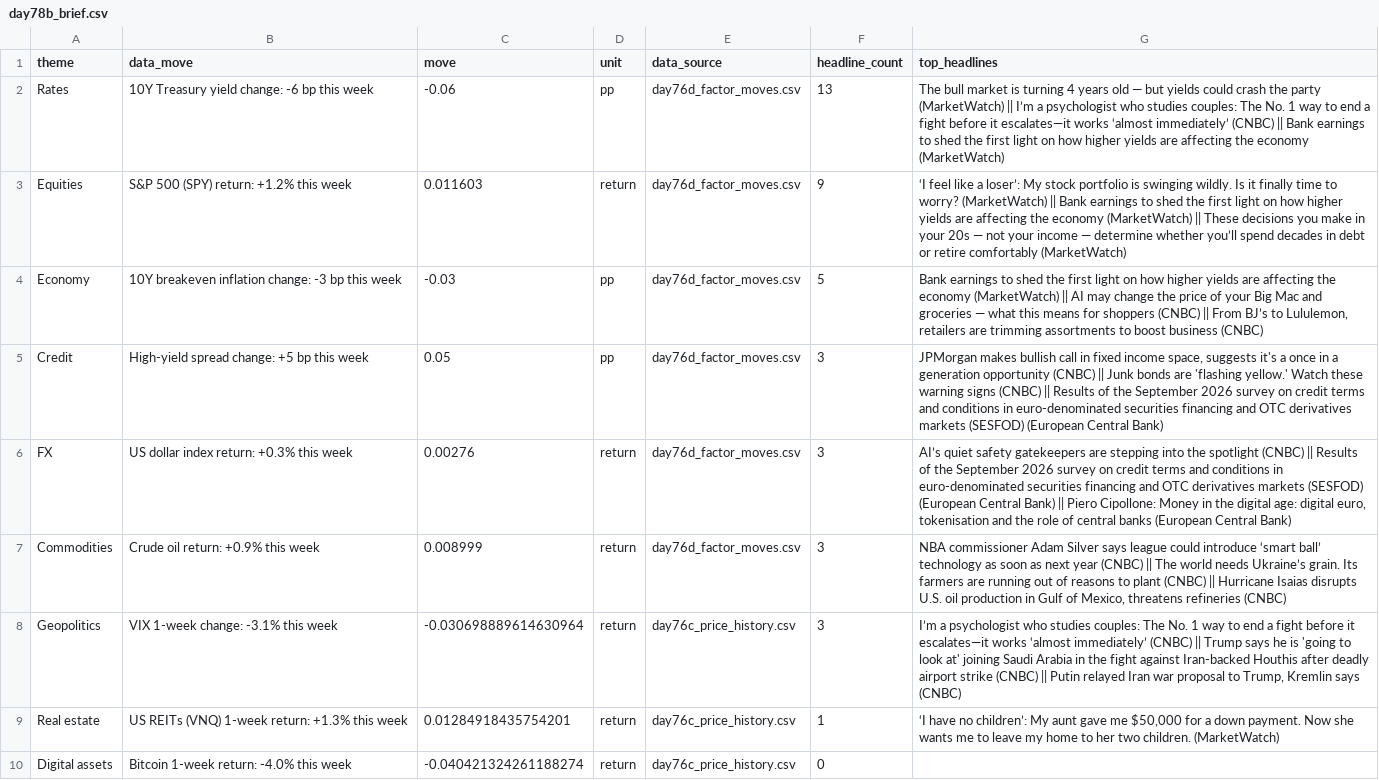
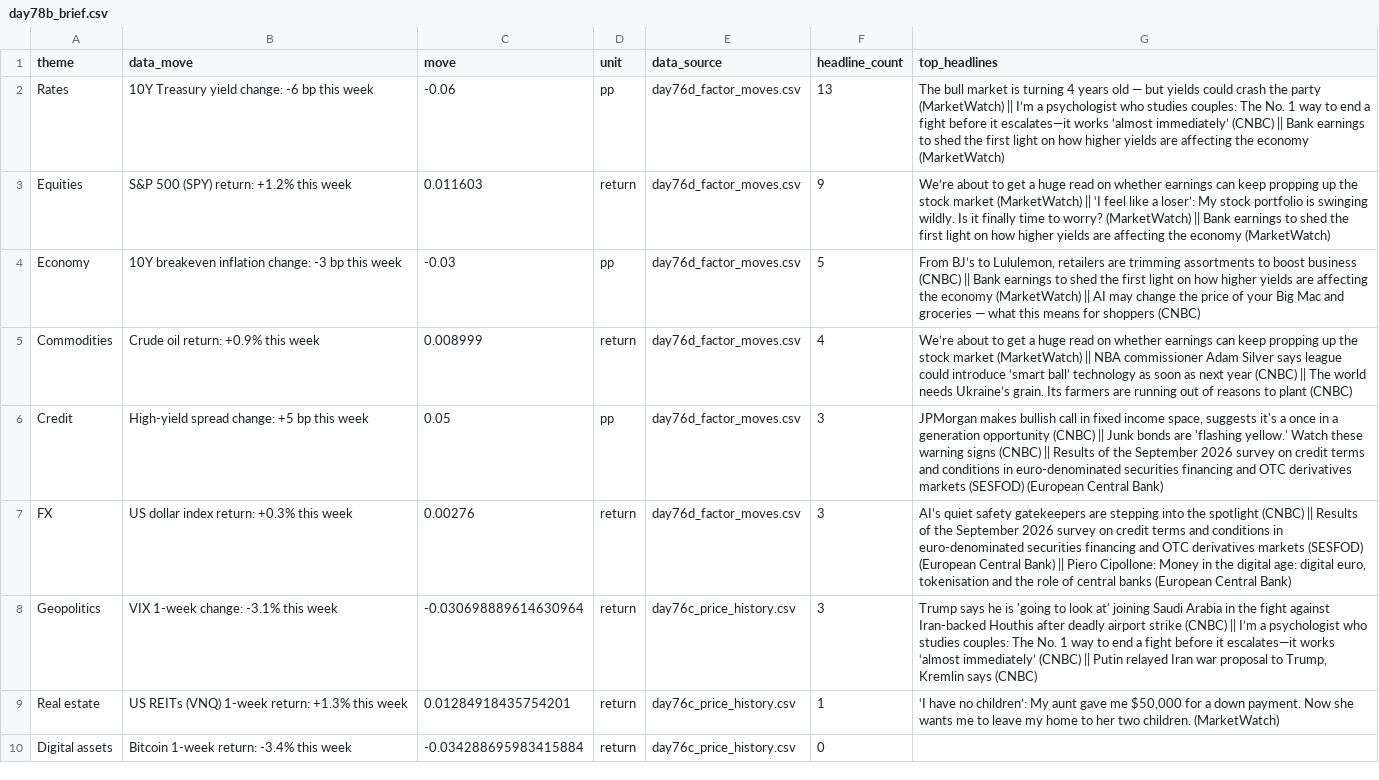
Before and after one commit to Agunp1/AI-Financial-Analyst, a CSV file: day78b_brief.csv, drawn as a sheet.

Commit message:
Price refresh 2026-10-11 18:49 UTC

```diff
--- a/day78b_brief.csv
+++ b/day78b_brief.csv
@@ -2,9 +2,9 @@ theme,data_move,move,unit,data_source,headline_count,top_headlines
 Rates,10Y Treasury yield change: -6 bp this week,-0.06,pp,day76d_factor_moves.csv,13,The bull market is turning 4 years old — but yields could crash the party (MarketWatch) || I’m a psychologist who studies couples: The No. 1 way to end a fight before it escalates—it works ‘almost immediately’ (CNBC) || Bank earnings to shed the first light on how higher yields are affecting the economy (MarketWatch)
-Equities,S&P 500 (SPY) return: +1.2% this week,0.011603,return,day76d_factor_moves.csv,9,‘I feel like a loser’: My stock portfolio is swinging wildly. Is it finally time to worry? (MarketWatch) || Bank earnings to shed the first light on how higher yields are affecting the economy (MarketWatch) || These decisions you make in your 20s — not your income — determine whether you’ll spend decades in debt or retire comfortably (MarketWatch)
-Economy,10Y breakeven inflation change: -3 bp this week,-0.03,pp,day76d_factor_moves.csv,5,"Bank earnings to shed the first light on how higher yields are affecting the economy (MarketWatch) || AI may change the price of your Big Mac and groceries — what this means for shoppers (CNBC) || From BJ’s to Lululemon, retailers are trimming assortments to boost business (CNBC)"
+Equities,S&P 500 (SPY) return: +1.2% this week,0.011603,return,day76d_factor_moves.csv,9,We’re about to get a huge read on whether earnings can keep propping up the stock market (MarketWatch) || ‘I feel like a loser’: My stock portfolio is swinging wildly. Is it finally time to worry? (MarketWatch) || Bank earnings to shed the first light on how higher yields are affecting the economy (MarketWatch)
+Economy,10Y breakeven inflation change: -3 bp this week,-0.03,pp,day76d_factor_moves.csv,5,"From BJ’s to Lululemon, retailers are trimming assortments to boost business (CNBC) || Bank earnings to shed the first light on how higher yields are affecting the economy (MarketWatch) || AI may change the price of your Big Mac and groceries — what this means for shoppers (CNBC)"
+Commodities,Crude oil return: +0.9% this week,0.008999,return,day76d_factor_moves.csv,4,We’re about to get a huge read on whether earnings can keep propping up the stock market (MarketWatch) || NBA commissioner Adam Silver says league could introduce ‘smart ball’ technology as soon as next year (CNBC) || The world needs Ukraine’s grain. Its farmers are running out of reasons to plant (CNBC)
 Credit,High-yield spread change: +5 bp this week,0.05,pp,day76d_factor_moves.csv,3,"JPMorgan makes bullish call in fixed income space, suggests it's a once in a generation opportunity (CNBC) || Junk bonds are 'flashing yellow.' Watch these warning signs (CNBC) || Results of the September 2026 survey on credit terms and conditions in euro-denominated securities financing and OTC derivatives markets (SESFOD) (European Central Bank)"
 FX,US dollar index return: +0.3% this week,0.00276,return,day76d_factor_moves.csv,3,"AI’s quiet safety gatekeepers are stepping into the spotlight (CNBC) || Results of the September 2026 survey on credit terms and conditions in euro-denominated securities financing and OTC derivatives markets (SESFOD) (European Central Bank) || Piero Cipollone: Money in the digital age: digital euro, tokenisation and the role of central banks (European Central Bank)"
-Commodities,Crude oil return: +0.9% this week,0.008999,return,day76d_factor_moves.csv,3,"NBA commissioner Adam Silver says league could introduce ‘smart ball’ technology as soon as next year (CNBC) || The world needs Ukraine’s grain. Its farmers are running out of reasons to plant (CNBC) || Hurricane Isaias disrupts U.S. oil production in Gulf of Mexico, threatens refineries (CNBC)"
-Geopolitics,VIX 1-week change: -3.1% this week,-0.030698889614630964,return,day76c_price_history.csv,3,"I’m a psychologist who studies couples: The No. 1 way to end a fight before it escalates—it works ‘almost immediately’ (CNBC) || Trump says he is 'going to look at' joining Saudi Arabia in the fight against Iran-backed Houthis after deadly airport strike (CNBC) || Putin relayed Iran war proposal to Trump, Kremlin says (CNBC)"
+Geopolitics,VIX 1-week change: -3.1% this week,-0.030698889614630964,return,day76c_price_history.csv,3,"Trump says he is 'going to look at' joining Saudi Arabia in the fight against Iran-backed Houthis after deadly airport strike (CNBC) || I’m a psychologist who studies couples: The No. 1 way to end a fight before it escalates—it works ‘almost immediately’ (CNBC) || Putin relayed Iran war proposal to Trump, Kremlin says (CNBC)"
 Real estate,US REITs (VNQ) 1-week return: +1.3% this week,0.01284918435754201,return,day76c_price_history.csv,1,"‘I have no children’: My aunt gave me $50,000 for a down payment. Now she wants me to leave my home to her two children. (MarketWatch)"
-Digital assets,Bitcoin 1-week return: -4.0% this week,-0.040421324261188274,return,day76c_price_history.csv,0,
+Digital assets,Bitcoin 1-week return: -3.4% this week,-0.034288695983415884,return,day76c_price_history.csv,0,
```
Also changed, not shown: day67_asset_class_risk_monitor.csv, day67_instrument_risk_monitor.csv, 17 other files.
